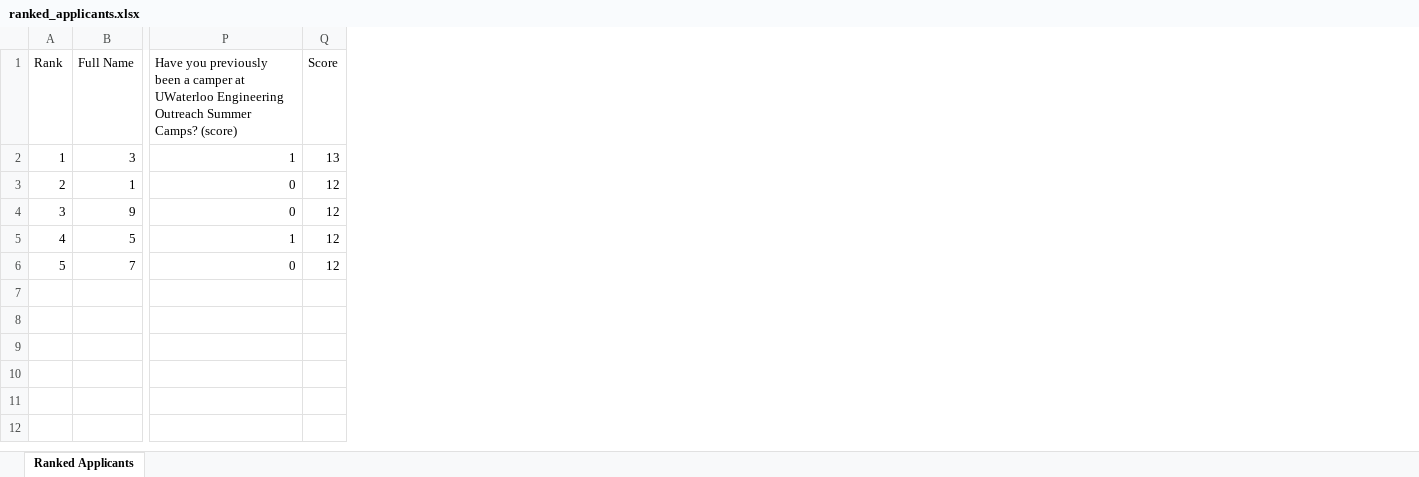
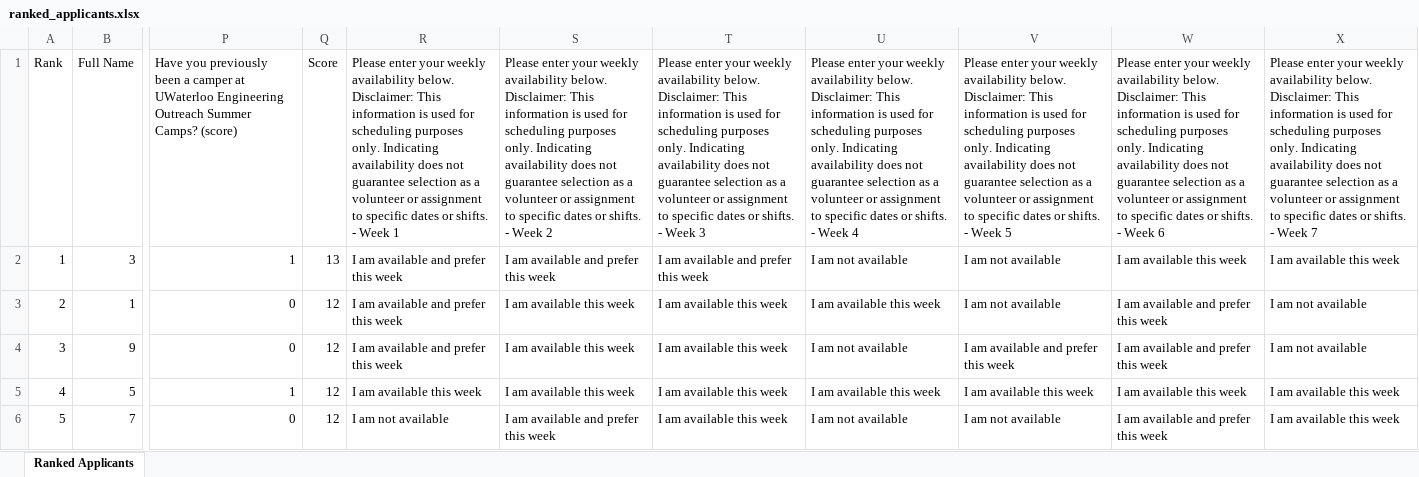
Before and after one commit to twliew/capstone, an Excel workbook: ranked_applicants.xlsx, sheet Ranked Applicants, drawn as a sheet; only a part is shown, gaps mark what is left out; values as stored, in another font and other column widths than the file's, no borders; the diff names each change by its address in the sheet, - before the commit and + after, or states it on an @@ line.

Commit message:
fixed goal programming and integrated UI with scheduling

```diff
--- a/ranked_applicants.xlsx (sheet Ranked Applicants)
+++ b/ranked_applicants.xlsx (sheet Ranked Applicants)
+column R, rows 1-6: Please enter your weekly availability below. Disclaimer: This information is used for scheduling purposes only. Indicating availability does not guarantee selection as a volunteer or assignment to specific dates or shifts. - Week 1 | I am available and prefer this week | I am available and prefer this week | I am available and prefer this week | I am available this week | I am not available
+column S, rows 1-6: Please enter your weekly availability below. Disclaimer: This information is used for scheduling purposes only. Indicating availability does not guarantee selection as a volunteer or assignment to specific dates or shifts. - Week 2 | I am available and prefer this week | I am available this week | I am available this week | I am available this week | I am available and prefer this week
+column T, rows 1-6: Please enter your weekly availability below. Disclaimer: This information is used for scheduling purposes only. Indicating availability does not guarantee selection as a volunteer or assignment to specific dates or shifts. - Week 3 | I am available and prefer this week | I am available this week | I am available this week | I am available this week | I am available this week
+column U, rows 1-6: Please enter your weekly availability below. Disclaimer: This information is used for scheduling purposes only. Indicating availability does not guarantee selection as a volunteer or assignment to specific dates or shifts. - Week 4 | I am not available | I am available this week | I am not available | I am available this week | I am not available
+column V, rows 1-6: Please enter your weekly availability below. Disclaimer: This information is used for scheduling purposes only. Indicating availability does not guarantee selection as a volunteer or assignment to specific dates or shifts. - Week 5 | I am not available | I am not available | I am available and prefer this week | I am available this week | I am not available
+column W, rows 1-6: Please enter your weekly availability below. Disclaimer: This information is used for scheduling purposes only. Indicating availability does not guarantee selection as a volunteer or assignment to specific dates or shifts. - Week 6 | I am available this week | I am available and prefer this week | I am available and prefer this week | I am available this week | I am available and prefer this week
+column X, rows 1-6: Please enter your weekly availability below. Disclaimer: This information is used for scheduling purposes only. Indicating availability does not guarantee selection as a volunteer or assignment to specific dates or shifts. - Week 7 | I am available this week | I am not available | I am not available | I am available this week | I am available this week
```
Also changed, not shown: 4 other files.
